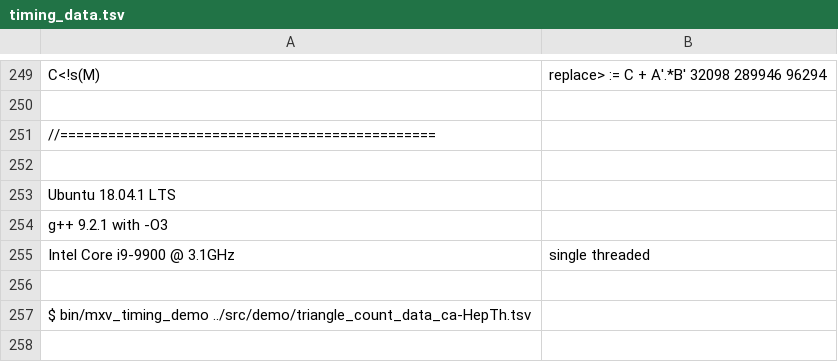
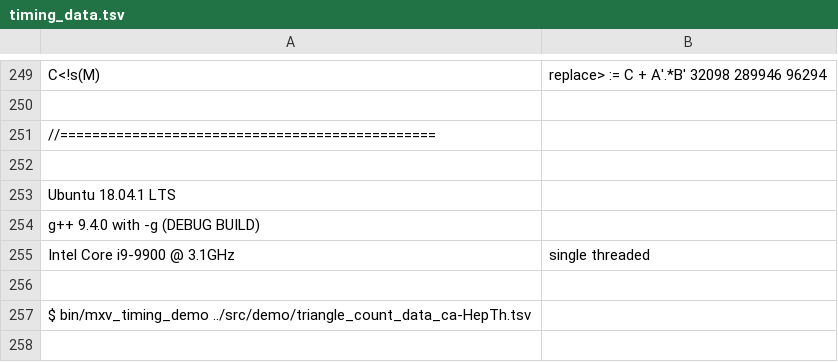
Before and after one commit to cmu-sei/gbtl, a TSV file: timing_data.tsv, drawn as a sheet; only a part is shown, gaps mark what is left out; the diff covers the shown part only.

Commit message:
Code cleanup. Recording performance. Setting default build type to Release.

```diff
--- a/timing_data.tsv
+++ b/timing_data.tsv
@@ -253,3 +253,3 @@ C<!s(M),replace> := C + A'.*B'	32098	289946		96294
 Ubuntu 18.04.1 LTS
-g++ 9.2.1 with -O3
+g++ 9.4.0 with -g (DEBUG BUILD)
 Intel Core i9-9900 @ 3.1GHz, single threaded
```
Also changed, not shown: 52 added rows elsewhere in this file, 3 other files.
